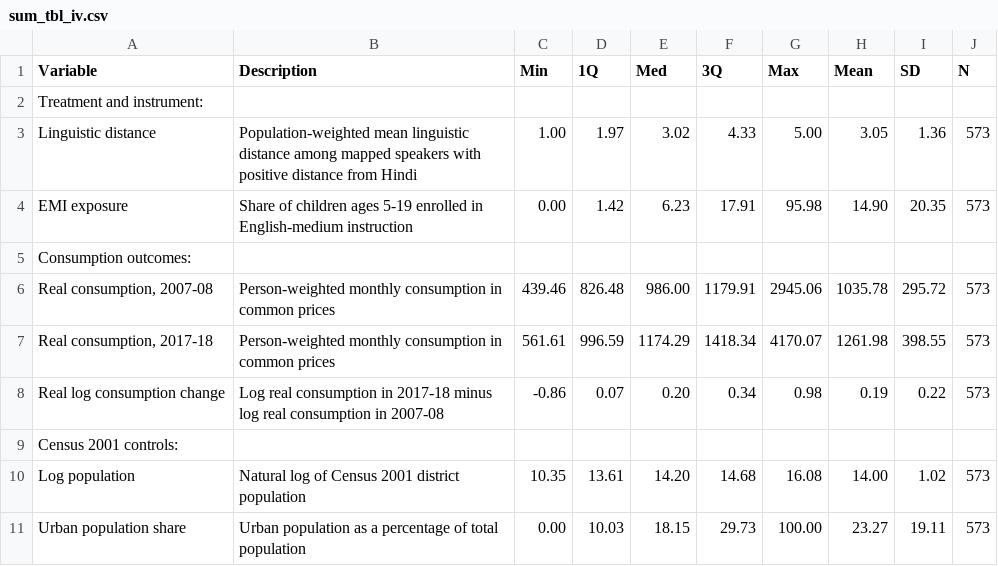
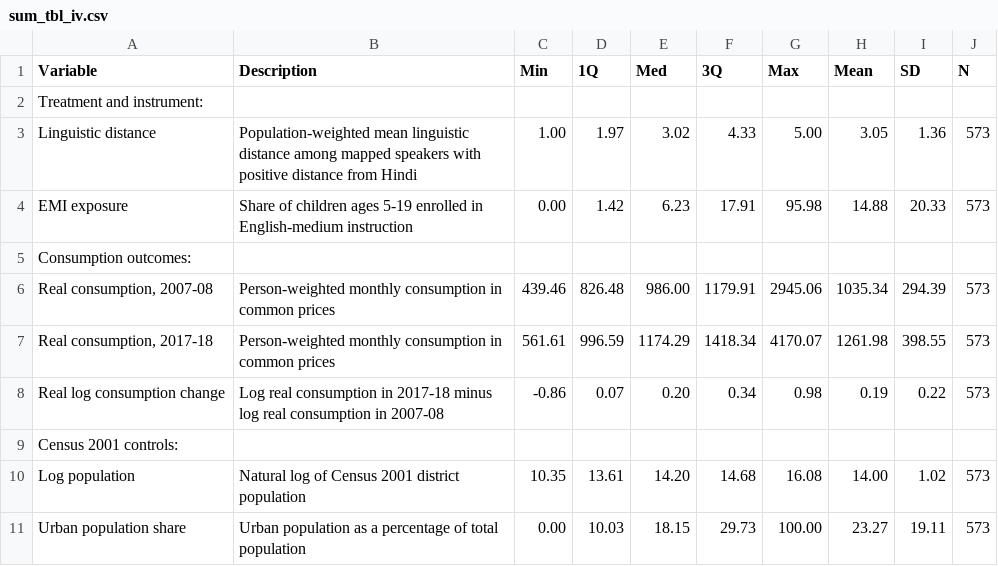
Before and after one commit to rishavbroy/emi-inequality-india, a CSV file: outputs/tables/main/sum_tbl_iv.csv, drawn as a sheet; only a part is shown.

```diff
--- a/outputs/tables/main/sum_tbl_iv.csv
+++ b/outputs/tables/main/sum_tbl_iv.csv
@@ -3,5 +3,5 @@
 "Linguistic distance","Population-weighted mean linguistic distance among mapped speakers with positive distance from Hindi","1.00","1.97","3.02","4.33","5.00","3.05","1.36","573"
-"EMI exposure","Share of children ages 5-19 enrolled in English-medium instruction","0.00","1.42","6.23","17.91","95.98","14.90","20.35","573"
+"EMI exposure","Share of children ages 5-19 enrolled in English-medium instruction","0.00","1.42","6.23","17.91","95.98","14.88","20.33","573"
 "Consumption outcomes:","","","","","","","","",""
-"Real consumption, 2007-08","Person-weighted monthly consumption in common prices","439.46","826.48","986.00","1179.91","2945.06","1035.78","295.72","573"
+"Real consumption, 2007-08","Person-weighted monthly consumption in common prices","439.46","826.48","986.00","1179.91","2945.06","1035.34","294.39","573"
 "Real consumption, 2017-18","Person-weighted monthly consumption in common prices","561.61","996.59","1174.29","1418.34","4170.07","1261.98","398.55","573"
```
Also changed, not shown: outputs/tables/main/cons_iv.csv, outputs/tables/main/fs_cons.csv, 31 other files.
